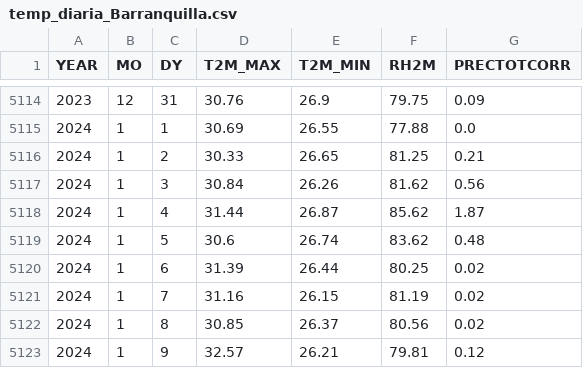
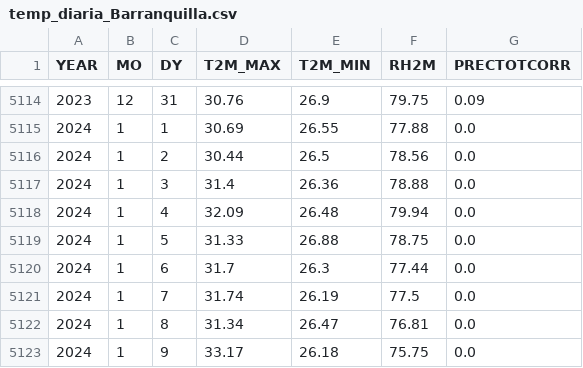
Before and after one commit to andersonjalvarado/Proyecto-IA-Javeriana, a CSV file: data/temp_diaria_Barranquilla.csv, drawn as a sheet; only a part is shown, gaps mark what is left out; the diff covers the shown part only.

Commit message:
mean temperature data

```diff
--- a/data/temp_diaria_Barranquilla.csv
+++ b/data/temp_diaria_Barranquilla.csv
@@ -5115,9 +5115,9 @@ YEAR,MO,DY,T2M_MAX,T2M_MIN,RH2M,PRECTOTCORR
 2024,1,1,30.69,26.55,77.88,0.0
-2024,1,2,30.33,26.65,81.25,0.21
-2024,1,3,30.84,26.26,81.62,0.56
-2024,1,4,31.44,26.87,85.62,1.87
-2024,1,5,30.6,26.74,83.62,0.48
-2024,1,6,31.39,26.44,80.25,0.02
-2024,1,7,31.16,26.15,81.19,0.02
-2024,1,8,30.85,26.37,80.56,0.02
-2024,1,9,32.57,26.21,79.81,0.12
+2024,1,2,30.44,26.5,78.56,0.0
+2024,1,3,31.4,26.36,78.88,0.0
+2024,1,4,32.09,26.48,79.94,0.0
+2024,1,5,31.33,26.88,78.75,0.0
+2024,1,6,31.7,26.3,77.44,0.0
+2024,1,7,31.74,26.19,77.5,0.0
+2024,1,8,31.34,26.47,76.81,0.0
+2024,1,9,33.17,26.18,75.75,0.0
```
Also changed, not shown: 87 edited cells elsewhere in this file, data/temp_diaria_Bucaramanga.csv, data/temp_diaria_Popayán.csv, 22 other files.
